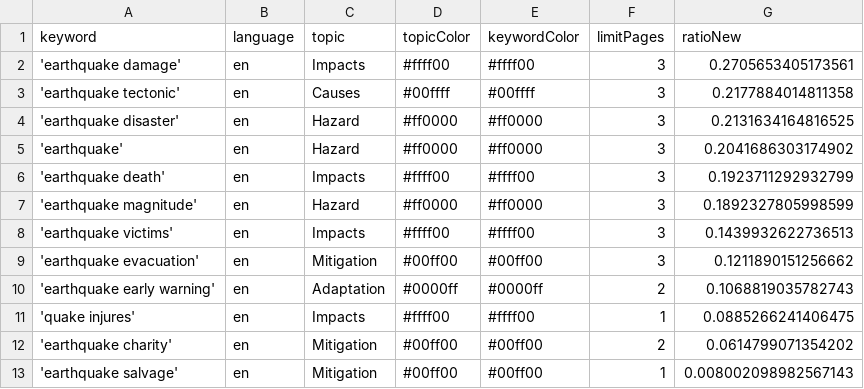
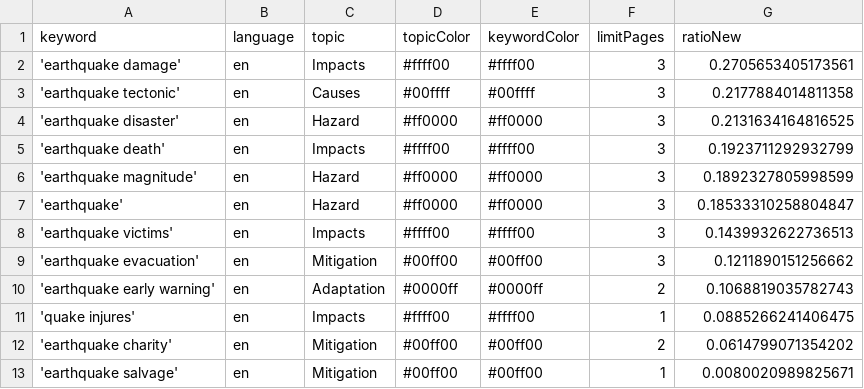
Before and after one commit to tg-news/EarthquakeIsComing, a CSV file: keywords.csv, drawn as a sheet.

```diff
--- a/keywords.csv
+++ b/keywords.csv
@@ -4,5 +4,5 @@ keyword,language,topic,topicColor,keywordColor,limitPages,ratioNew
 'earthquake disaster',en,Hazard,#ff0000,#ff0000,3,0.2131634164816525
-'earthquake',en,Hazard,#ff0000,#ff0000,3,0.2041686303174902
 'earthquake death',en,Impacts,#ffff00,#ffff00,3,0.1923711292932799
 'earthquake magnitude',en,Hazard,#ff0000,#ff0000,3,0.1892327805998599
+'earthquake',en,Hazard,#ff0000,#ff0000,3,0.18533310258804847
 'earthquake victims',en,Impacts,#ffff00,#ffff00,3,0.1439932622736513
@@ -12,2 +12,2 @@ keyword,language,topic,topicColor,keywordColor,limitPages,ratioNew
 'earthquake charity',en,Mitigation,#00ff00,#00ff00,2,0.0614799071354202
-'earthquake salvage',en,Mitigation,#00ff00,#00ff00,1,0.008002098982567143
+'earthquake salvage',en,Mitigation,#00ff00,#00ff00,1,0.0080020989825671
```
Also changed, not shown: csv/news_2026_08.csv, 1 other file.
